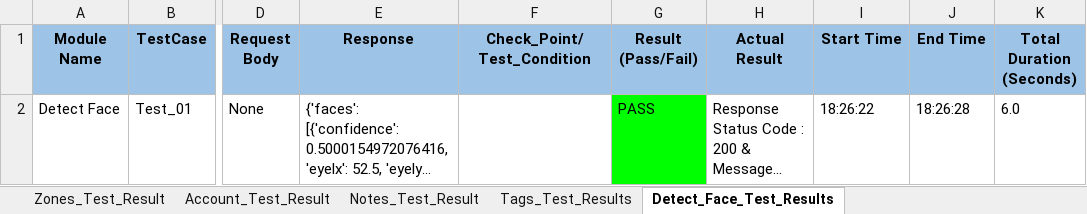
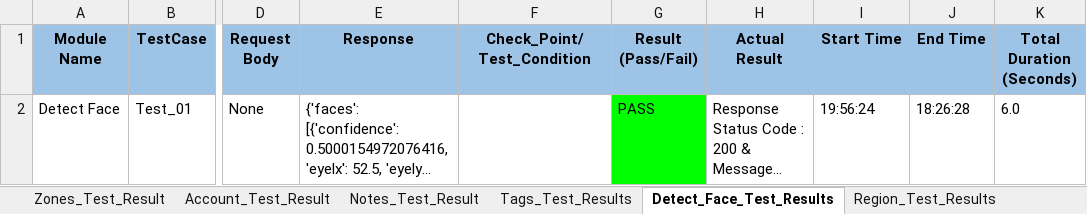
Before and after one commit to shubhampro123/FaceFirst_API_Famework, an Excel workbook: Reports/API_Excel_Report/API_excel_report.xlsx, sheet Detect_Face_Test_Results, drawn as a sheet; only a part is shown, gaps mark what is left out; long unchanged cells end in …; values as stored, in another font and other column widths than the file's, no borders; the diff names each change by its address in the sheet, - before the commit and + after, or states it on an @@ line.

```diff
--- a/Reports/API_Excel_Report/API_excel_report.xlsx (sheet Detect_Face_Test_Results)
+++ b/Reports/API_Excel_Report/API_excel_report.xlsx (sheet Detect_Face_Test_Results)
+sheet tab: Region_Test_Results
-I2 (Start Time): 18:26:22
+I2 (Start Time): 19:56:24
```
Also changed, not shown: sheet Login_Test_Results, other sheet tabs, API_Test_Data/API_Test_Data_Excel.xlsx, 11 other files.
